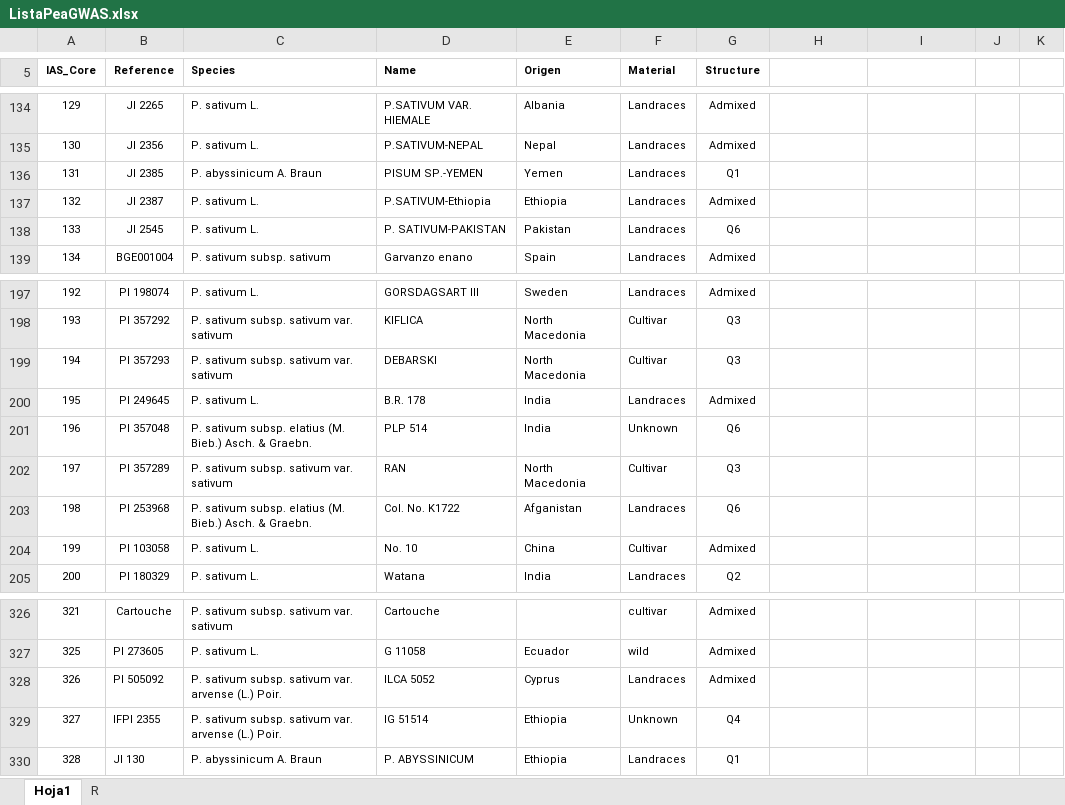
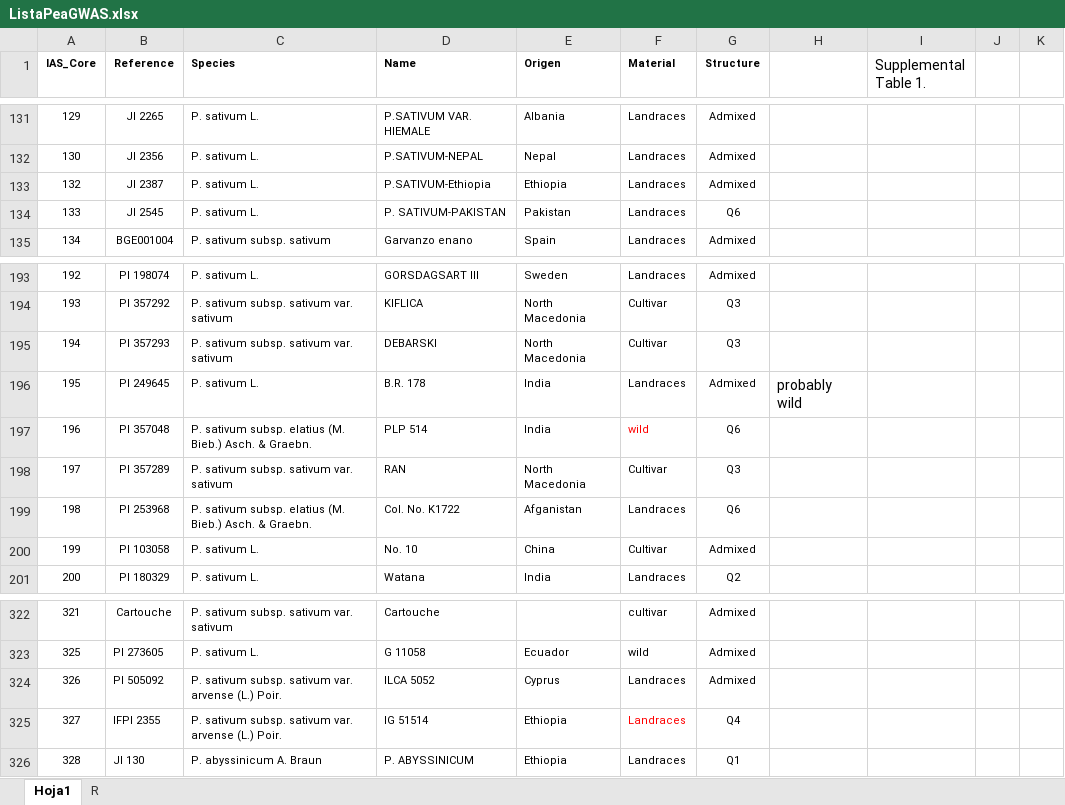
Before and after one commit to SalvaOsuna/Genomic-Selection, an Excel workbook: Genomic Selection_SALVA/data/ListaPeaGWAS.xlsx, sheet Hoja1, drawn as a sheet; only a part is shown, gaps mark what is left out; values as stored, in another font and other column widths than the file's, no borders; charts and pictures not drawn; removed rows and columns are numbered as before the commit, all else as after; the diff covers the shown part only; the diff names each change by its address in the sheet, - before the commit and + after, or states it on an @@ line.

```diff
--- a/Genomic Selection_SALVA/data/ListaPeaGWAS.xlsx (sheet Hoja1)
+++ b/Genomic Selection_SALVA/data/ListaPeaGWAS.xlsx (sheet Hoja1)
-I1: (empty)
+I1: Supplemental Table 1.
-row 136: 131 | JI 2385 | P. abyssinicum A. Braun | PISUM SP.-YEMEN | Yemen | Landraces | Q1
-H196: (empty)
+H196: probably wild
-F197 (Material): Unknown
+F197 (Material): wild
-F197 text colour: black
+F197 text colour: #FF0000
-F325 (Material): Unknown
+F325 (Material): Landraces
-F325 text colour: black
+F325 text colour: #FF0000
```
Also changed, not shown: 1 added row, 4 removed rows, 55 edited cells and cell formats elsewhere in this sheet, Genomic Selection_SALVA/data/BLUP_field.xlsx, 8 other files.
